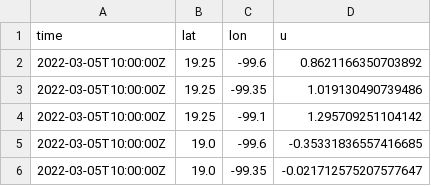
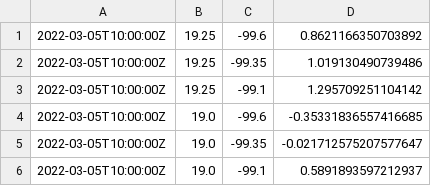
Before and after one commit to monicalva/Rocket-flight, a CSV file: u.csv, drawn as a sheet; only a part is shown; the shorter side is filled out with more unchanged rows.

Commit message:
Update u.csv

```diff
--- a/u.csv
+++ b/u.csv
@@ -1,2 +1 @@
-time,lat,lon,u
 2022-03-05T10:00:00Z,19.25,-99.6,0.8621166350703892
```
